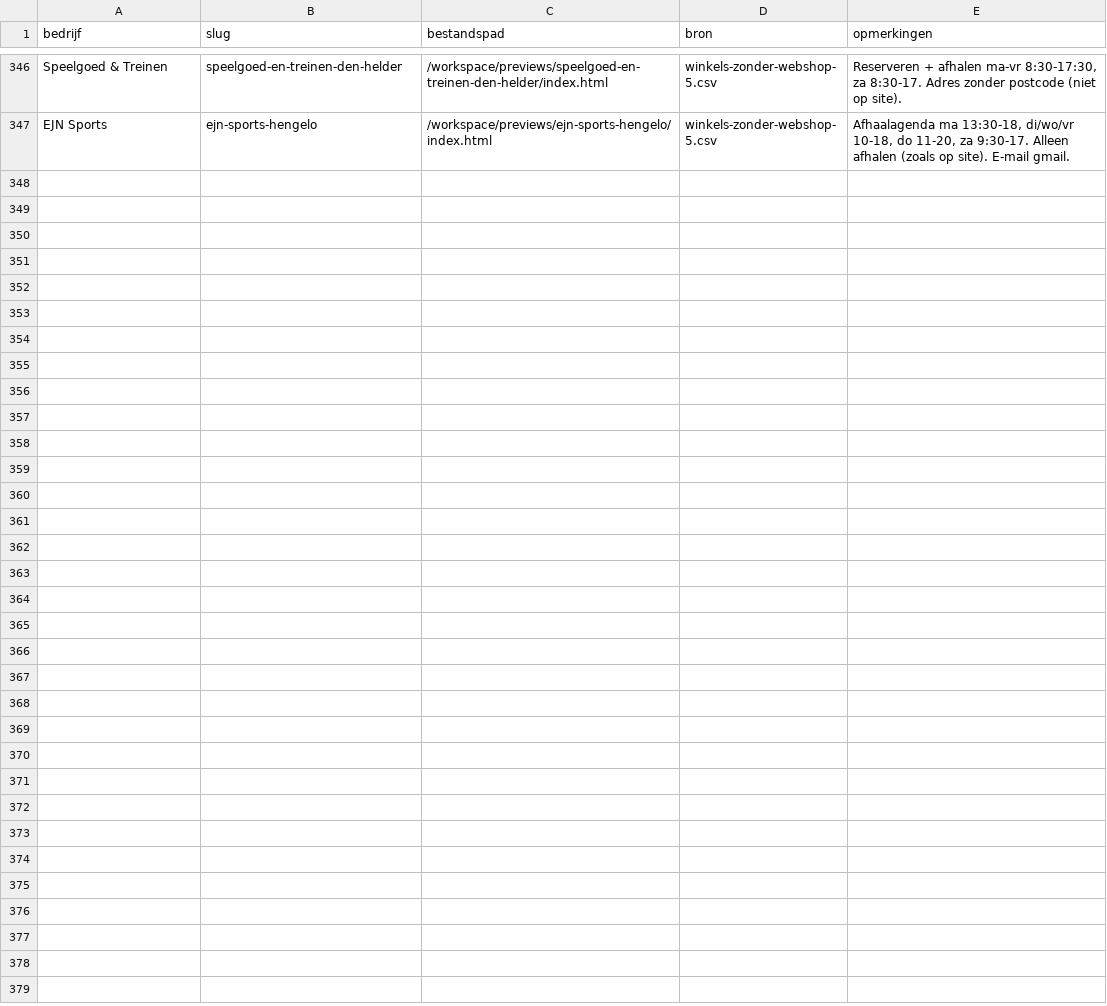
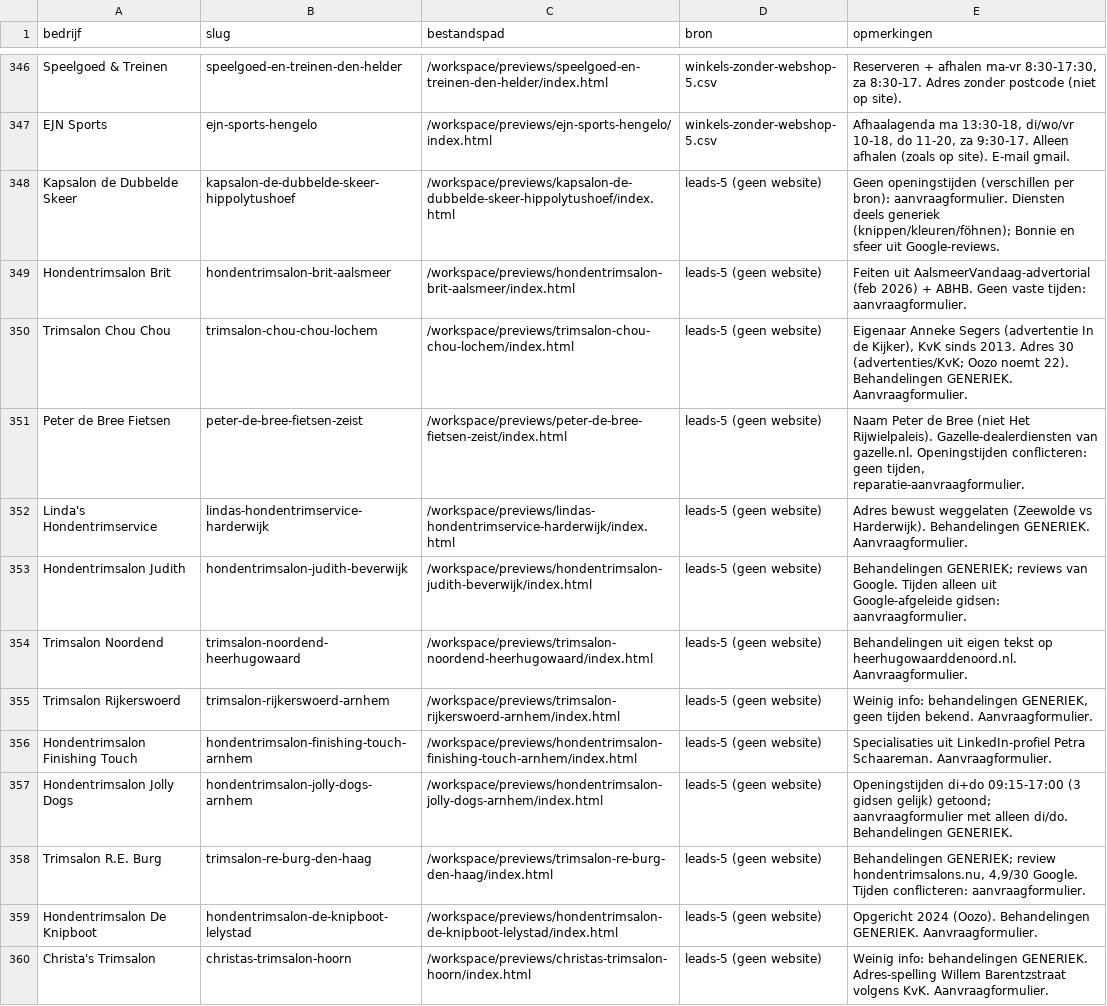
Before and after one commit to Gwcwebdesign/previews, a CSV file: overzicht.csv, drawn as a sheet; only a part is shown, gaps mark what is left out.

Commit message:
13 nieuwe previews (leads-5, batch 13, zonder website)

```diff
--- a/overzicht.csv
+++ b/overzicht.csv
@@ -347 +347,14 @@ Speelgoed & Treinen,speelgoed-en-treinen-den-helder,/workspace/previews/speelgoe
 EJN Sports,ejn-sports-hengelo,/workspace/previews/ejn-sports-hengelo/index.html,winkels-zonder-webshop-5.csv,"Afhaalagenda ma 13:30-18, di/wo/vr 10-18, do 11-20, za 9:30-17. Alleen afhalen (zoals op site). E-mail gmail."
+Kapsalon de Dubbelde Skeer,kapsalon-de-dubbelde-skeer-hippolytushoef,/workspace/previews/kapsalon-de-dubbelde-skeer-hippolytushoef/index.html,leads-5 (geen website),Geen openingstijden (verschillen per bron): aanvraagformulier. Diensten deels generiek (knippen/kleuren/föhnen); Bonnie en sfeer uit Google-reviews.
+Hondentrimsalon Brit,hondentrimsalon-brit-aalsmeer,/workspace/previews/hondentrimsalon-brit-aalsmeer/index.html,leads-5 (geen website),Feiten uit AalsmeerVandaag-advertorial (feb 2026) + ABHB. Geen vaste tijden: aanvraagformulier.
+Trimsalon Chou Chou,trimsalon-chou-chou-lochem,/workspace/previews/trimsalon-chou-chou-lochem/index.html,leads-5 (geen website),"Eigenaar Anneke Segers (advertentie In de Kijker), KvK sinds 2013. Adres 30 (advertenties/KvK; Oozo noemt 22). Behandelingen GENERIEK. Aanvraagformulier."
+Peter de Bree Fietsen,peter-de-bree-fietsen-zeist,/workspace/previews/peter-de-bree-fietsen-zeist/index.html,leads-5 (geen website),"Naam Peter de Bree (niet Het Rijwielpaleis). Gazelle-dealerdiensten van gazelle.nl. Openingstijden conflicteren: geen tijden, reparatie-aanvraagformulier."
+Linda's Hondentrimservice,lindas-hondentrimservice-harderwijk,/workspace/previews/lindas-hondentrimservice-harderwijk/index.html,leads-5 (geen website),Adres bewust weggelaten (Zeewolde vs Harderwijk). Behandelingen GENERIEK. Aanvraagformulier.
+Hondentrimsalon Judith,hondentrimsalon-judith-beverwijk,/workspace/previews/hondentrimsalon-judith-beverwijk/index.html,leads-5 (geen website),Behandelingen GENERIEK; reviews van Google. Tijden alleen uit Google-afgeleide gidsen: aanvraagformulier.
+Trimsalon Noordend,trimsalon-noordend-heerhugowaard,/workspace/previews/trimsalon-noordend-heerhugowaard/index.html,leads-5 (geen website),Behandelingen uit eigen tekst op heerhugowaarddenoord.nl. Aanvraagformulier.
+Trimsalon Rijkerswoerd,trimsalon-rijkerswoerd-arnhem,/workspace/previews/trimsalon-rijkerswoerd-arnhem/index.html,leads-5 (geen website),"Weinig info: behandelingen GENERIEK, geen tijden bekend. Aanvraagformulier."
+Hondentrimsalon Finishing Touch,hondentrimsalon-finishing-touch-arnhem,/workspace/previews/hondentrimsalon-finishing-touch-arnhem/index.html,leads-5 (geen website),Specialisaties uit LinkedIn-profiel Petra Schaareman. Aanvraagformulier.
+Hondentrimsalon Jolly Dogs,hondentrimsalon-jolly-dogs-arnhem,/workspace/previews/hondentrimsalon-jolly-dogs-arnhem/index.html,leads-5 (geen website),Openingstijden di+do 09:15-17:00 (3 gidsen gelijk) getoond; aanvraagformulier met alleen di/do. Behandelingen GENERIEK.
+Trimsalon R.E. Burg,trimsalon-re-burg-den-haag,/workspace/previews/trimsalon-re-burg-den-haag/index.html,leads-5 (geen website),"Behandelingen GENERIEK; review hondentrimsalons.nu, 4,9/30 Google. Tijden conflicteren: aanvraagformulier."
+Hondentrimsalon De Knipboot,hondentrimsalon-de-knipboot-lelystad,/workspace/previews/hondentrimsalon-de-knipboot-lelystad/index.html,leads-5 (geen website),Opgericht 2024 (Oozo). Behandelingen GENERIEK. Aanvraagformulier.
+Christa's Trimsalon,christas-trimsalon-hoorn,/workspace/previews/christas-trimsalon-hoorn/index.html,leads-5 (geen website),Weinig info: behandelingen GENERIEK. Adres-spelling Willem Barentzstraat volgens KvK. Aanvraagformulier.
```
Also changed, not shown: 14 other files.
